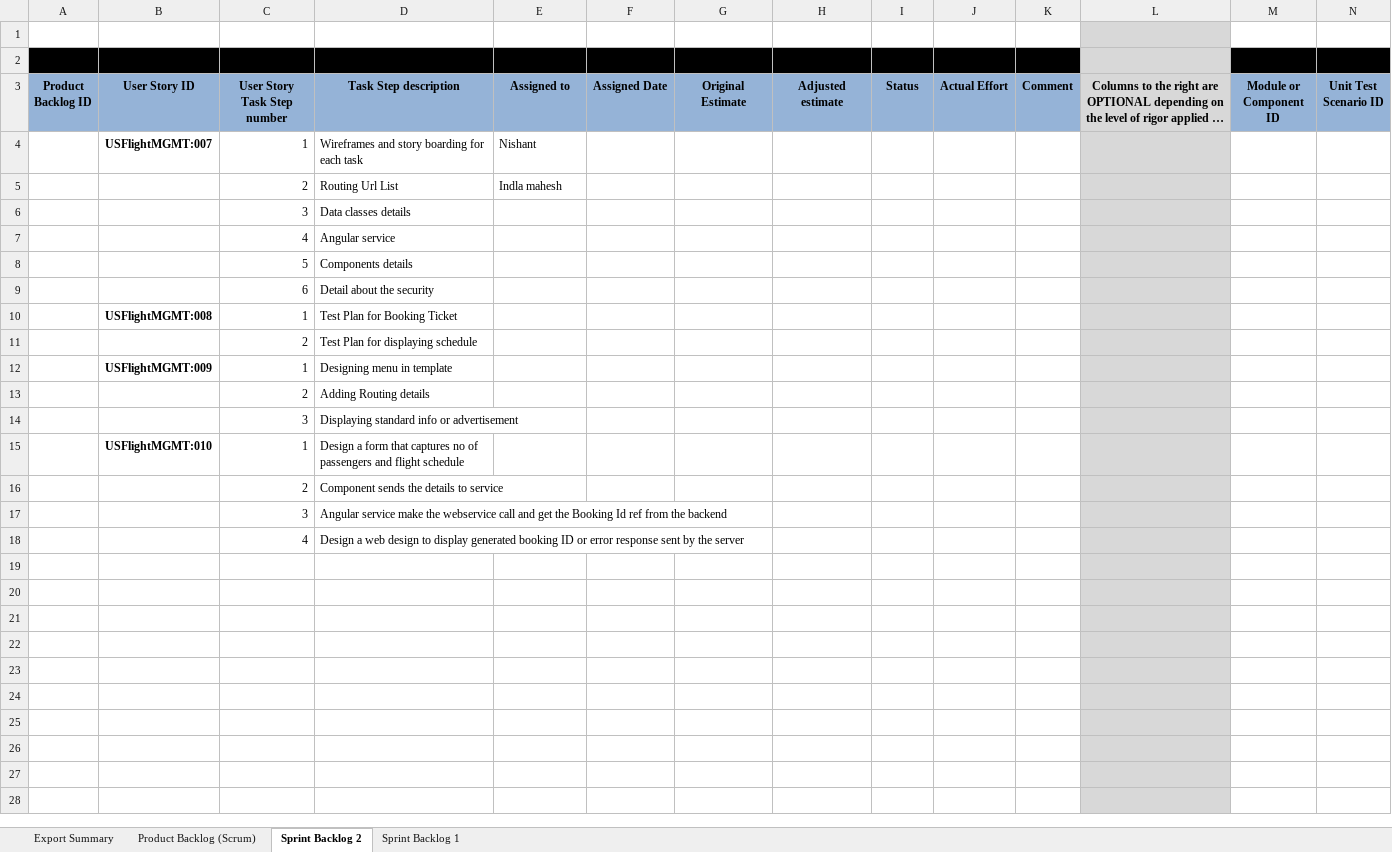
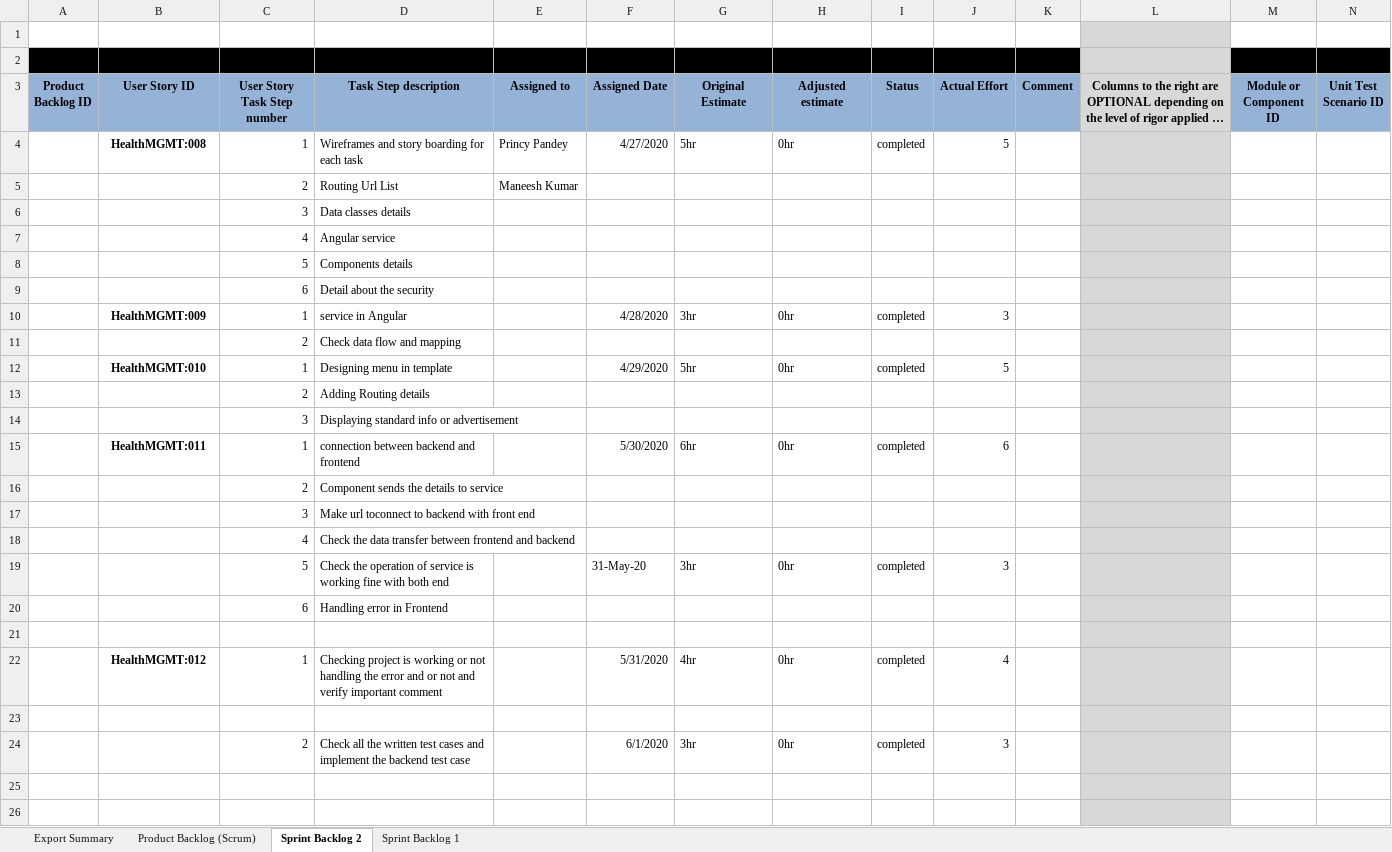
Before and after one commit to Princy-Pandey/HealthCareManagementSystem, an Excel workbook: HealthCareManagementSystem-Backlog Doc.xlsx, sheet Sprint Backlog 2, drawn as a sheet; only a part is shown; the shorter side is filled out with more unchanged rows; long unchanged cells end in …; values as stored, in another font and other column widths than the file's, no borders; charts and pictures not drawn; removed rows and columns are numbered as before the commit, all else as after; rows hold the shown columns only; the diff names each change by its address in the sheet, - before the commit and + after, or states it on an @@ line.

```diff
--- a/HealthCareManagementSystem-Backlog Doc.xlsx (sheet Sprint Backlog 2)
+++ b/HealthCareManagementSystem-Backlog Doc.xlsx (sheet Sprint Backlog 2)
-row 4:  | USFlightMGMT:007 | 1 | Wireframes and story boarding for each task | Nishant
+row 4:  | HealthMGMT:008 | 1 | Wireframes and story boarding for each task | Princy Pandey | 4/27/2020 | 5hr | 0hr | completed | 5
-E5 (Assigned to): Indla mahesh
+E5 (Assigned to): Maneesh Kumar
-row 10:  | USFlightMGMT:008 | 1 | Test Plan for Booking Ticket
+row 10:  | HealthMGMT:009 | 1 | service in Angular |  | 4/28/2020 | 3hr | 0hr | completed | 3
-D11 (Task Step description): Test Plan for displaying schedule
+D11 (Task Step description): Check data flow and mapping
-row 12:  | USFlightMGMT:009 | 1 | Designing menu in template
+row 12:  | HealthMGMT:010 | 1 | Designing menu in template |  | 4/29/2020 | 5hr | 0hr | completed | 5
-row 15:  | USFlightMGMT:010 | 1 | Design a form that captures no of passengers and flight schedule
+row 15:  | HealthMGMT:011 | 1 | connection between backend and frontend |  | 5/30/2020 | 6hr | 0hr | completed | 6
-D17 (Task Step description): Angular service make the webservice call and get the Booking Id ref from the backend
+D17 (Task Step description): Make url toconnect to backend with front end
-D18 (Task Step description): Design a web design to display generated booking ID or error response sent by the server
+D18 (Task Step description): Check the data transfer between frontend and backend
+row 19:  |  | 5 | Check the operation of service is working fine with both end |  | 31-May-20 | 3hr | 0hr | completed | 3
+row 20:  |  | 6 | Handling error in Frontend
+row 22:  | HealthMGMT:012 | 1 | Checking project is working or not handling the error and or not and verify important comment |  | 5/31/2020 | 4hr | 0hr | completed | 4
-row 24: (empty)
+row 24:  |  | 2 | Check all the written test cases and implement the backend test case |  | 6/1/2020 | 3hr | 0hr | completed | 3
-row 22: (empty)
-row 23: (empty)
-row 24: (empty)
```
Also changed, not shown: sheet Product Backlog (Scrum), sheet Sprint Backlog 1.
